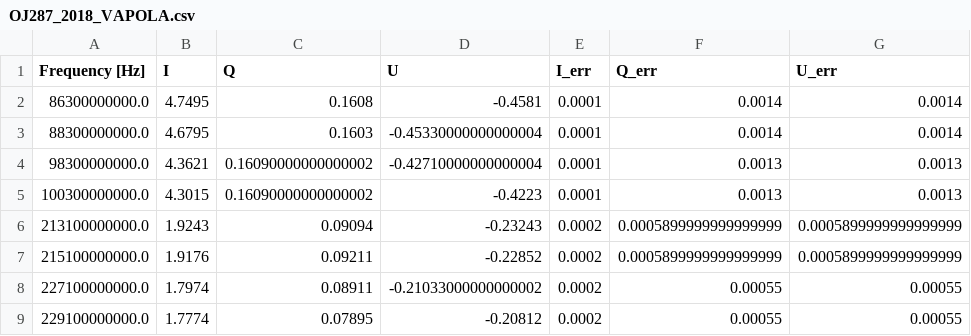
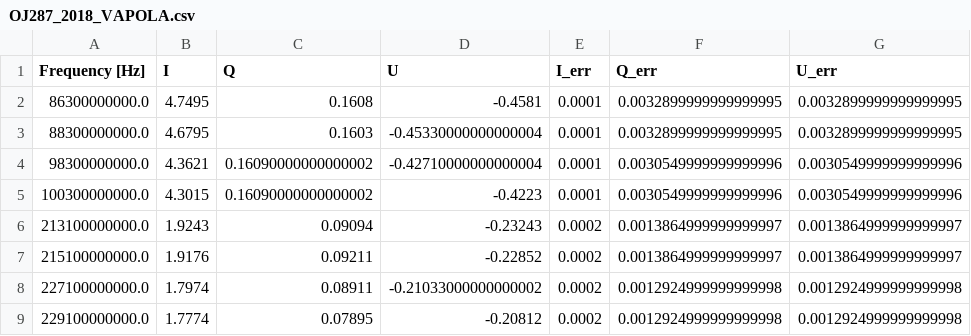
Before and after one commit to medoug7/polvista, a CSV file: assets/data/OJ287_2018_VAPOLA.csv, drawn as a sheet.

```diff
--- a/assets/data/OJ287_2018_VAPOLA.csv
+++ b/assets/data/OJ287_2018_VAPOLA.csv
@@ -1,9 +1,9 @@
 Frequency [Hz],I,Q,U,I_err,Q_err,U_err
-86300000000.0,4.7495,0.1608,-0.4581,0.0001,0.0014,0.0014
-88300000000.0,4.6795,0.1603,-0.45330000000000004,0.0001,0.0014,0.0014
-98300000000.0,4.3621,0.16090000000000002,-0.42710000000000004,0.0001,0.0013,0.0013
-100300000000.0,4.3015,0.16090000000000002,-0.4223,0.0001,0.0013,0.0013
-213100000000.0,1.9243,0.09094,-0.23243,0.0002,0.0005899999999999999,0.0005899999999999999
-215100000000.0,1.9176,0.09211,-0.22852,0.0002,0.0005899999999999999,0.0005899999999999999
-227100000000.0,1.7974,0.08911,-0.21033000000000002,0.0002,0.00055,0.00055
-229100000000.0,1.7774,0.07895,-0.20812,0.0002,0.00055,0.00055
+86300000000.0,4.7495,0.1608,-0.4581,0.0001,0.0032899999999999995,0.0032899999999999995
+88300000000.0,4.6795,0.1603,-0.45330000000000004,0.0001,0.0032899999999999995,0.0032899999999999995
+98300000000.0,4.3621,0.16090000000000002,-0.42710000000000004,0.0001,0.0030549999999999996,0.0030549999999999996
+100300000000.0,4.3015,0.16090000000000002,-0.4223,0.0001,0.0030549999999999996,0.0030549999999999996
+213100000000.0,1.9243,0.09094,-0.23243,0.0002,0.0013864999999999997,0.0013864999999999997
+215100000000.0,1.9176,0.09211,-0.22852,0.0002,0.0013864999999999997,0.0013864999999999997
+227100000000.0,1.7974,0.08911,-0.21033000000000002,0.0002,0.0012924999999999998,0.0012924999999999998
+229100000000.0,1.7774,0.07895,-0.20812,0.0002,0.0012924999999999998,0.0012924999999999998
```
Also changed, not shown: assets/data/3C273_2017_VAPOLA.csv, assets/data/3C279_2017_VAPOLA.csv, 17 other files.
